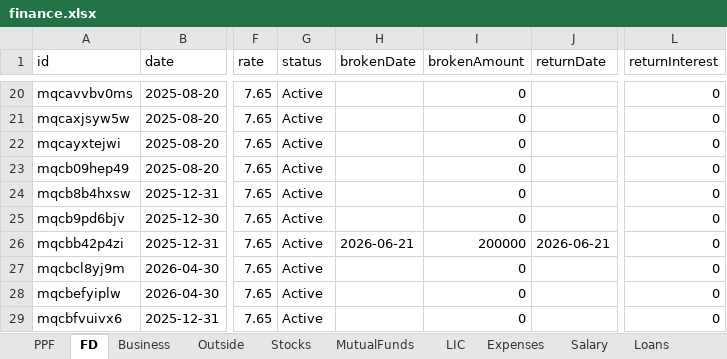
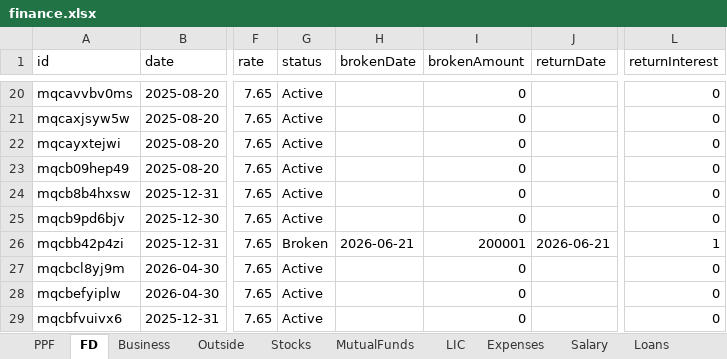
Before and after one commit to Sgali999/finance-tracker, an Excel workbook: data/finance.xlsx, sheet FD, drawn as a sheet; only a part is shown, gaps mark what is left out; values as stored, in another font and other column widths than the file's, no borders; the diff names each change by its address in the sheet, - before the commit and + after, or states it on an @@ line.

Commit message:
Finance update 2026-06-21 02:22

```diff
--- a/data/finance.xlsx (sheet FD)
+++ b/data/finance.xlsx (sheet FD)
-G26 (status): Active
+G26 (status): Broken
-I26 (brokenAmount): 200000
+I26 (brokenAmount): 200001
-L26 (returnInterest): 0
+L26 (returnInterest): 1
```
